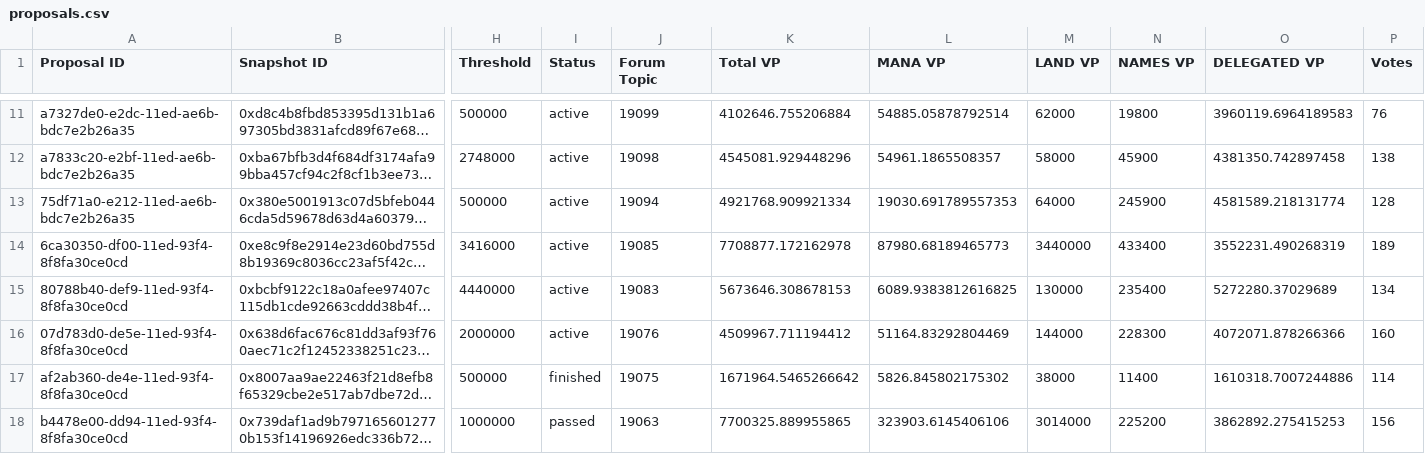
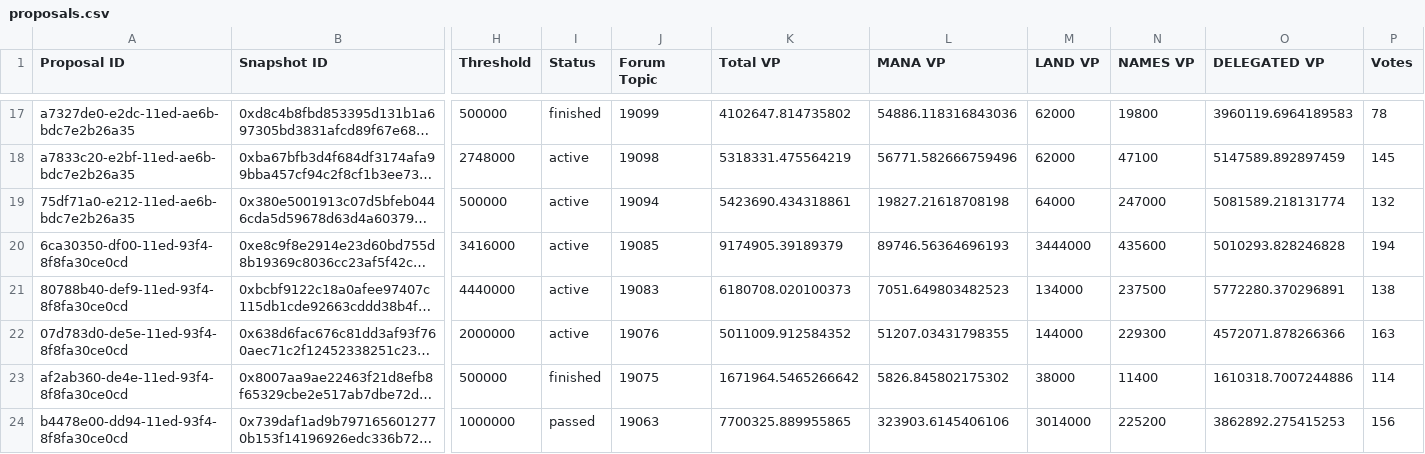
Before and after one commit to 1emu/transparency, a CSV file: proposals.csv, drawn as a sheet; only a part is shown, gaps mark what is left out; long unchanged cells end in …; addresses are those after the commit; the diff covers the shown part only; the diff names each change by its address in the sheet, - before the commit and + after, or states it on an @@ line.

```diff
--- a/proposals.csv
+++ b/proposals.csv
-I17 (Status): active
+I17 (Status): finished
-K17 (Total VP): 4102646.755206884
+K17 (Total VP): 4102647.814735802
-L17 (MANA VP): 54885.05878792514
+L17 (MANA VP): 54886.118316843036
-P17 (Votes): 76
+P17 (Votes): 78
-K18 (Total VP): 4545081.929448296
+K18 (Total VP): 5318331.475564219
-L18 (MANA VP): 54961.1865508357
+L18 (MANA VP): 56771.582666759496
-M18 (LAND VP): 58000
+M18 (LAND VP): 62000
-N18 (NAMES VP): 45900
+N18 (NAMES VP): 47100
-O18 (DELEGATED VP): 4381350.742897458
+O18 (DELEGATED VP): 5147589.892897459
-P18 (Votes): 138
+P18 (Votes): 145
-K19 (Total VP): 4921768.909921334
+K19 (Total VP): 5423690.434318861
-L19 (MANA VP): 19030.691789557353
+L19 (MANA VP): 19827.21618708198
-N19 (NAMES VP): 245900
+N19 (NAMES VP): 247000
-O19 (DELEGATED VP): 4581589.218131774
+O19 (DELEGATED VP): 5081589.218131774
-P19 (Votes): 128
+P19 (Votes): 132
-K20 (Total VP): 7708877.172162978
+K20 (Total VP): 9174905.39189379
-L20 (MANA VP): 87980.68189465773
+L20 (MANA VP): 89746.56364696193
-M20 (LAND VP): 3440000
+M20 (LAND VP): 3444000
-N20 (NAMES VP): 433400
+N20 (NAMES VP): 435600
-O20 (DELEGATED VP): 3552231.490268319
+O20 (DELEGATED VP): 5010293.828246828
-P20 (Votes): 189
+P20 (Votes): 194
-K21 (Total VP): 5673646.308678153
+K21 (Total VP): 6180708.020100373
-L21 (MANA VP): 6089.9383812616825
+L21 (MANA VP): 7051.649803482523
-M21 (LAND VP): 130000
+M21 (LAND VP): 134000
-N21 (NAMES VP): 235400
+N21 (NAMES VP): 237500
-O21 (DELEGATED VP): 5272280.37029689
+O21 (DELEGATED VP): 5772280.370296891
-P21 (Votes): 134
+P21 (Votes): 138
-K22 (Total VP): 4509967.711194412
+K22 (Total VP): 5011009.912584352
-L22 (MANA VP): 51164.83292804469
+L22 (MANA VP): 51207.03431798355
-N22 (NAMES VP): 228300
+N22 (NAMES VP): 229300
-O22 (DELEGATED VP): 4072071.878266366
+O22 (DELEGATED VP): 4572071.878266366
-P22 (Votes): 160
+P22 (Votes): 163
```
Also changed, not shown: 6 added rows and 50 edited cells elsewhere in this file, balances.csv, grants.csv, 12 other files.
